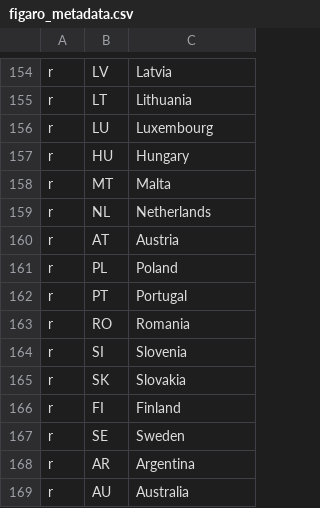
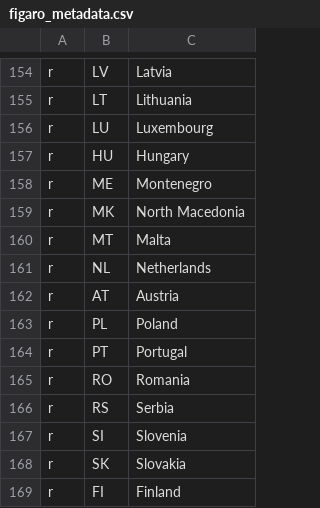
Before and after one commit to it-is-me-mario/MARIO, a CSV file: mario/parsers/figaro_metadata.csv, drawn as a sheet; only a part is shown, gaps mark what is left out; the shorter side is filled out with more unchanged rows; the diff names each change by its address in the sheet, - before the commit and + after, or states it on an @@ line.

Commit message:
feat: replace FIGARO parsers with direct flat-file SUT/IOT backends
- add a dedicated `mario.parsers.figaro` module that reads locally downloaded
  FIGARO flat files directly from `.zip` or extracted `.csv` bundles
- implement split-native FIGARO SUT parsing from supply/use flat files and stop
  building unified `Z` eagerly inside the parser
- implement FIGARO IOT parsing for both product-by-product and
  industry-by-industry variants through the same backend
- add `parse_figaro(path, table=..., iot_mode=...)` as the canonical public API
  and remove the old `parse_FIGARO_SUT` public entry point
- make `iot_mode="auto"` prefer the product-by-product bundle when both FIGARO
  IOT variants are present in the same directory
- normalize FIGARO flat readers to canonical `rowCode` / `colCode` columns so
  SUT and IOT share the same low-level parsing path
- keep FIGARO download out of the parser architecture and document the current
  CIRCABC supply/use source links in parser specs and tutorial docs
- update bundled FIGARO metadata with missing region codes (`ME`, `MK`, `RS`)
  so current flat files parse without falling back to raw labels
- remove the dead legacy FIGARO backend from `mario.parsers.tabular`
- add synthetic tests for FIGARO SUT and both FIGARO IOT variants, plus smoke
  validation on the real local FIGARO 2023 bundles

```diff
--- a/mario/parsers/figaro_metadata.csv
+++ b/mario/parsers/figaro_metadata.csv
+row 158: r | ME | Montenegro
+row 159: r | MK | North Macedonia
+row 166: r | RS | Serbia
```
Also changed, not shown: 8 other files.
